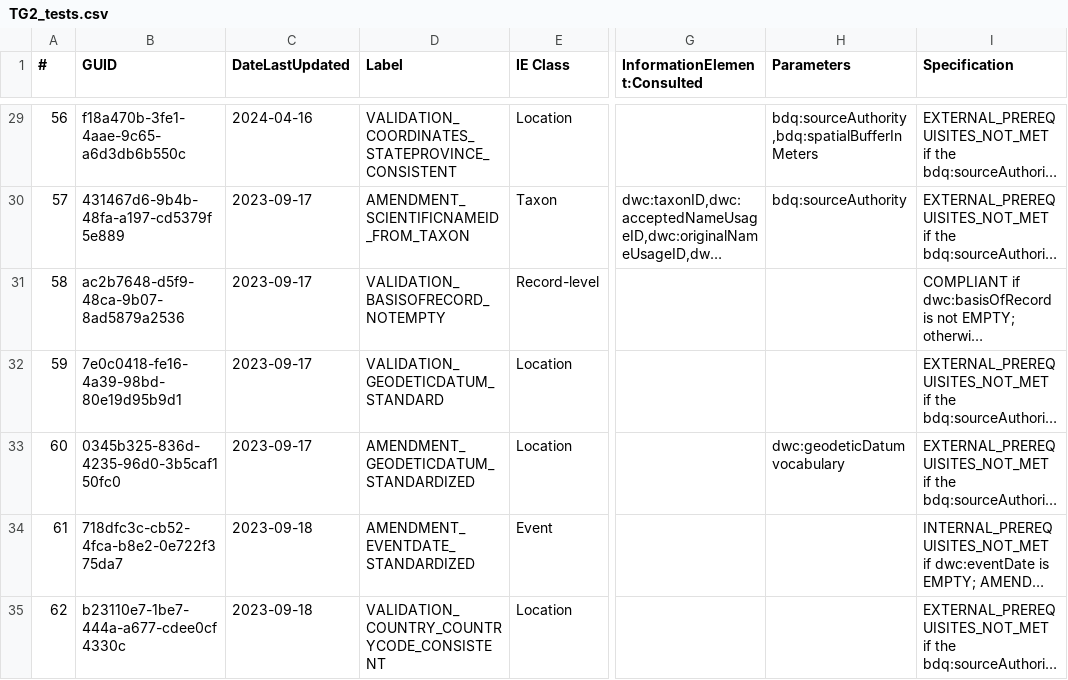
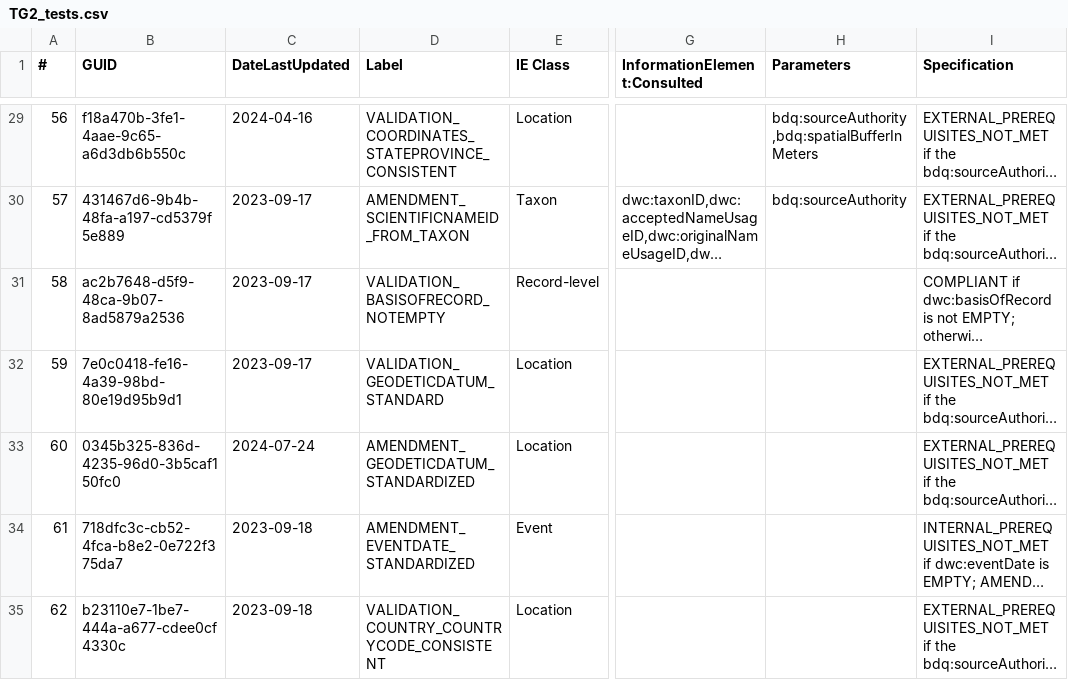
Before and after one commit to tdwg/bdq, a CSV file: tg2/core/TG2_tests.csv, drawn as a sheet; only a part is shown, gaps mark what is left out; long unchanged cells end in …; the diff covers the shown part only; the diff names each change by its address in the sheet, - before the commit and + after, or states it on an @@ line.

```diff
--- a/tg2/core/TG2_tests.csv
+++ b/tg2/core/TG2_tests.csv
-C33 (DateLastUpdated): 2023-09-17
+C33 (DateLastUpdated): 2024-07-24
-H33 (Parameters): dwc:geodeticDatum vocabulary
+H33 (Parameters): (empty)
```
Also changed, not shown: 8 edited cells elsewhere in this file, 1 other file.
